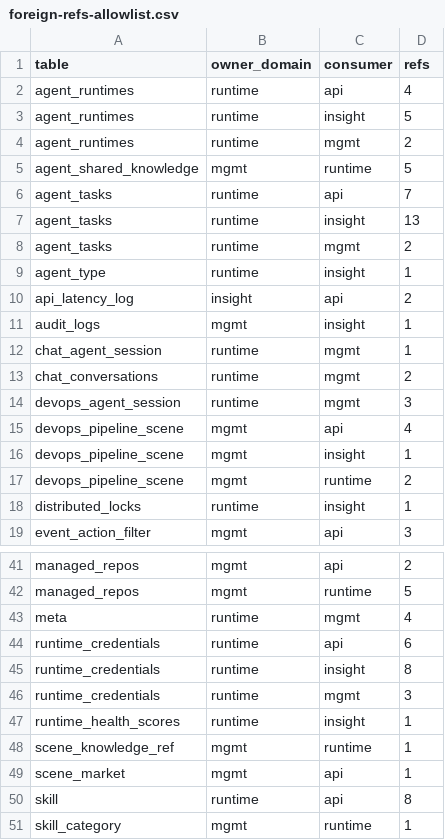
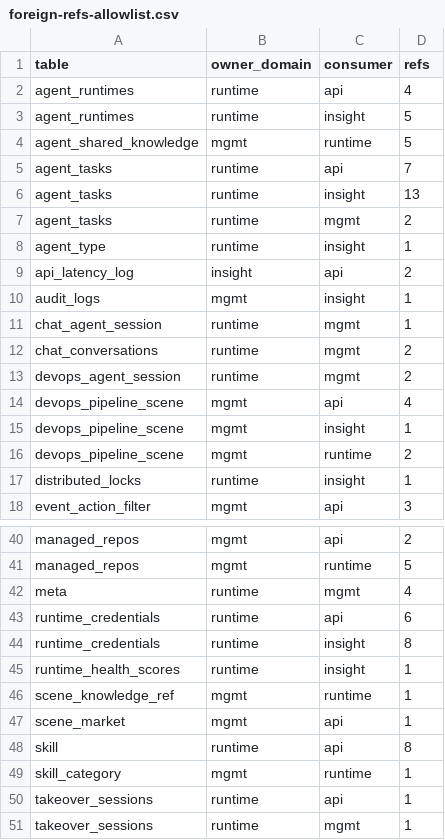
Before and after one commit to grape-dev/grape, a CSV file: docs/weekly-11/foreign-refs-allowlist.csv, drawn as a sheet; only a part is shown, gaps mark what is left out; the shorter side is filled out with more unchanged rows.

Commit message:
refactor(mgmt): route DevStage env credential cleanup to runtime owner primitives (-6)
The delete-environment path and the environment list annotation kept
fallback SQL against runtime_credentials, agent_runtimes and
devops_agent_session inside the mgmt process. In the three-database
topology that process has none of those tables: the 1146 was swallowed
by the surrounding except, so the credential and engine rows were never
deleted (only a warning was logged) and every environment reported
worker_online=false.

Add runtime public primitives instead of copying the statements:
credential_health_rows_any (name/status/last_seen_at, revoked excluded
only), credential_id_by_name_any (exact name match, empty name short
circuits) and purge_env_credential_any, which resolves the credential by
env name and delegates to the existing purge_runtime_credential so the
detach/delete sequence stays defined in one owner-side transaction.

The five cleanup statements collapse into that single call, the
lib-first/fallback dual branch disappears (its outbox detach was
unreachable once purge_runtime_credential had already detached), and the
mgmt-only devops_agent_runtime_binding cleanup stays on the caller with
a chunked IN list. Net: 178 -> 172 foreign refs, 57 -> 55 pairs.

```diff
--- a/docs/weekly-11/foreign-refs-allowlist.csv
+++ b/docs/weekly-11/foreign-refs-allowlist.csv
@@ -3,3 +3,2 @@ agent_runtimes,runtime,api,4
 agent_runtimes,runtime,insight,5
-agent_runtimes,runtime,mgmt,2
 agent_shared_knowledge,mgmt,runtime,5
@@ -13,3 +12,3 @@ chat_agent_session,runtime,mgmt,1
 chat_conversations,runtime,mgmt,2
-devops_agent_session,runtime,mgmt,3
+devops_agent_session,runtime,mgmt,2
 devops_pipeline_scene,mgmt,api,4
@@ -45,3 +44,2 @@ runtime_credentials,runtime,api,6
 runtime_credentials,runtime,insight,8
-runtime_credentials,runtime,mgmt,3
 runtime_health_scores,runtime,insight,1
```
Also changed, not shown: 6 other files.
